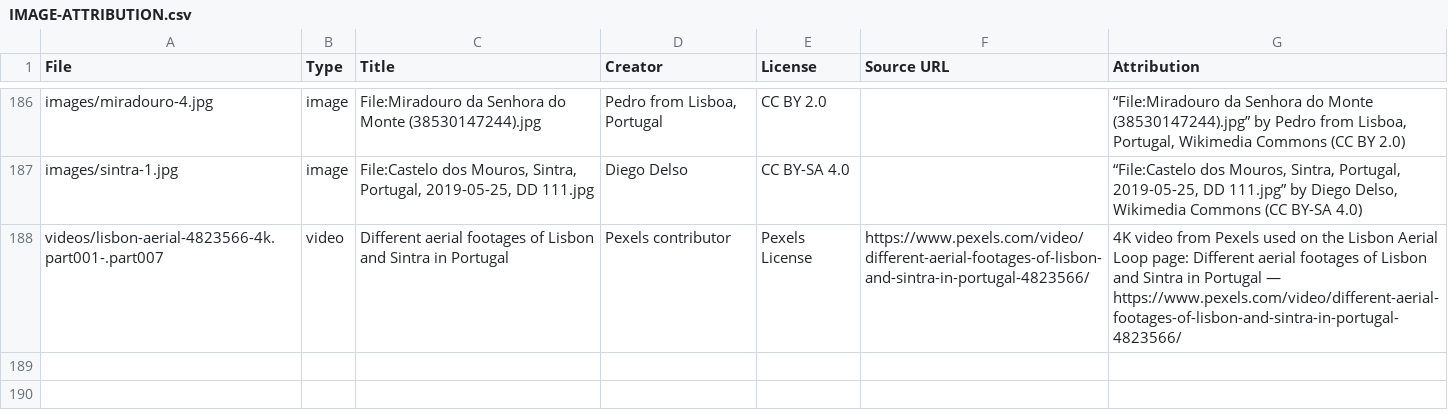
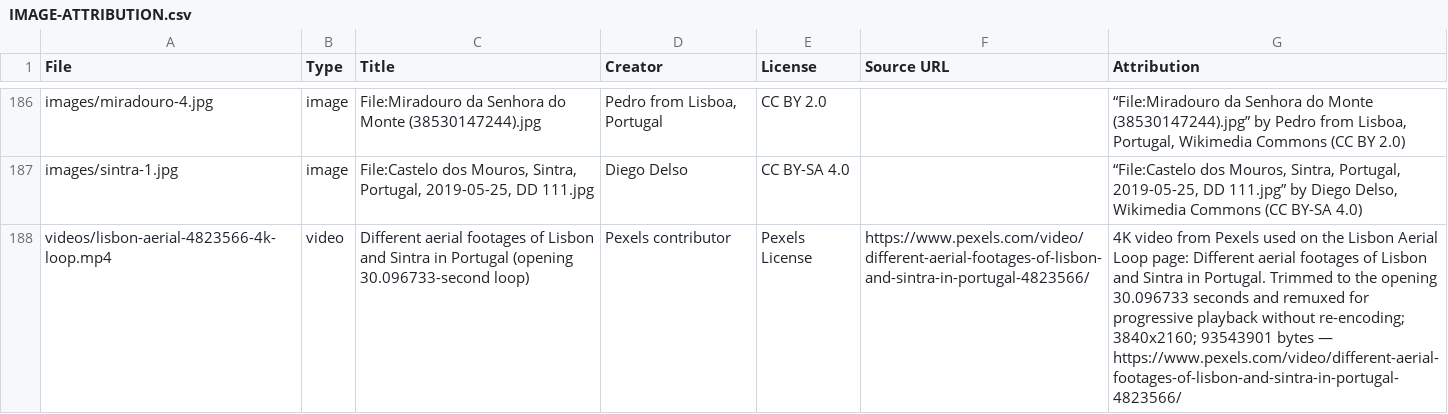
Before and after one commit to guneetsingh097/LisbonDemo, a CSV file: IMAGE-ATTRIBUTION.csv, drawn as a sheet; only a part is shown, gaps mark what is left out; the diff names each change by its address in the sheet, - before the commit and + after, or states it on an @@ line.

```diff
--- a/IMAGE-ATTRIBUTION.csv
+++ b/IMAGE-ATTRIBUTION.csv
-A188 (File): videos/lisbon-aerial-4823566-4k.part001-.part007
+A188 (File): videos/lisbon-aerial-4823566-4k-loop.mp4
-C188 (Title): …in Portugal
+C188 (Title): …in Portugal (opening 30.096733-second loop)
-G188 (Attribution): …Sintra in Portugal — https://www.pexels.com/video/different-aerial-footages-of-lisbon-and-sintra-in-portugal-4823566/
+G188 (Attribution): …Sintra in Portugal. Trimmed to the opening 30.096733 seconds and remuxed for progressive playback without re-encoding; 3840x2160; 93543901 bytes — https://www.pexels.com/video/different-aerial-footages-of-lisbon-and-sintra-in-portugal-4823566/
```
Also changed, not shown: 15 other files.
